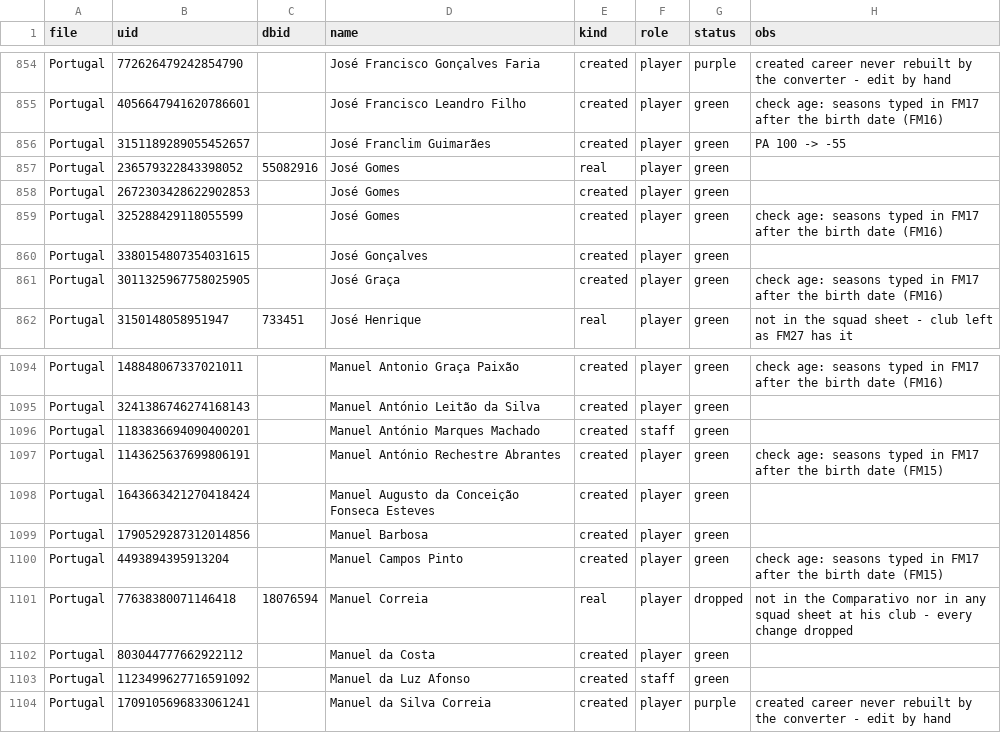
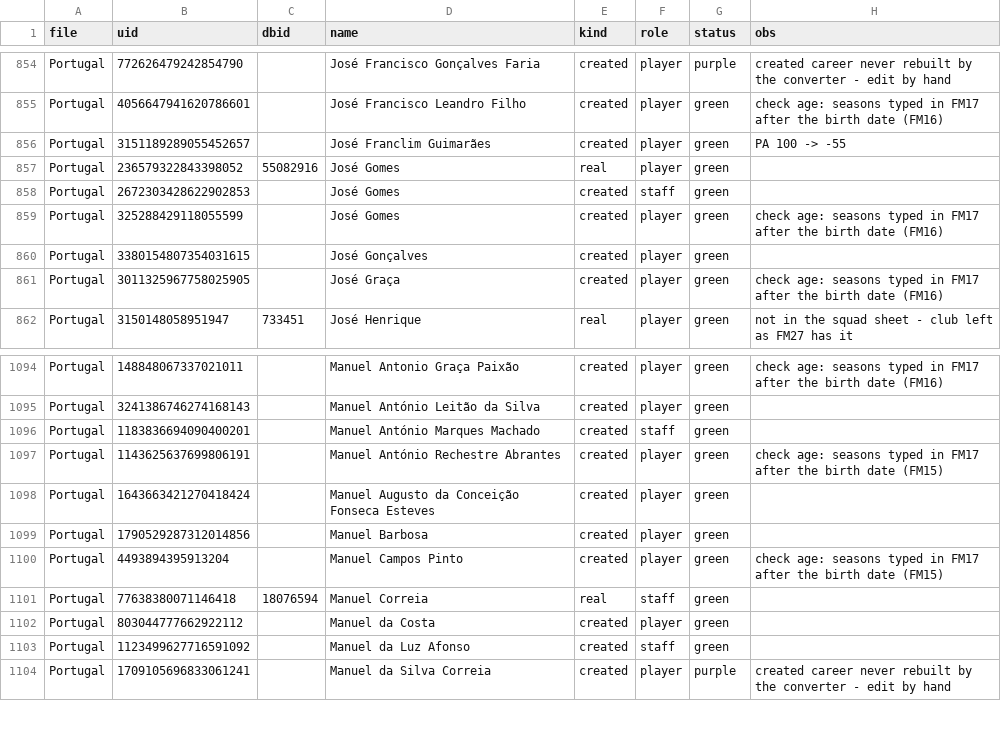
Before and after one commit to domingosc6/fmpt-players-creator, a CSV file: legends/fm27_status.csv, drawn as a sheet; only a part is shown, gaps mark what is left out.

```diff
--- a/legends/fm27_status.csv
+++ b/legends/fm27_status.csv
@@ -857,3 +857,3 @@ Portugal,3151189289055452657,,José Franclim Guimarães,created,player,green,PA
 Portugal,236579322843398052,55082916,José Gomes,real,player,green,
-Portugal,2672303428622902853,,José Gomes,created,player,green,
+Portugal,2672303428622902853,,José Gomes,created,staff,green,
 Portugal,325288429118055599,,José Gomes,created,player,green,check age: seasons typed in FM17 after the birth date (FM16)
@@ -1100,3 +1100,3 @@ Portugal,1790529287312014856,,Manuel Barbosa,created,player,green,
 Portugal,4493894395913204,,Manuel Campos Pinto,created,player,green,check age: seasons typed in FM17 after the birth date (FM15)
-Portugal,77638380071146418,18076594,Manuel Correia,real,player,dropped,not in the Comparativo nor in any squad sheet at his club - every change dropped
+Portugal,77638380071146418,18076594,Manuel Correia,real,staff,green,
 Portugal,803044777662922112,,Manuel da Costa,created,player,green,
```
Also changed, not shown: 1 other file.
